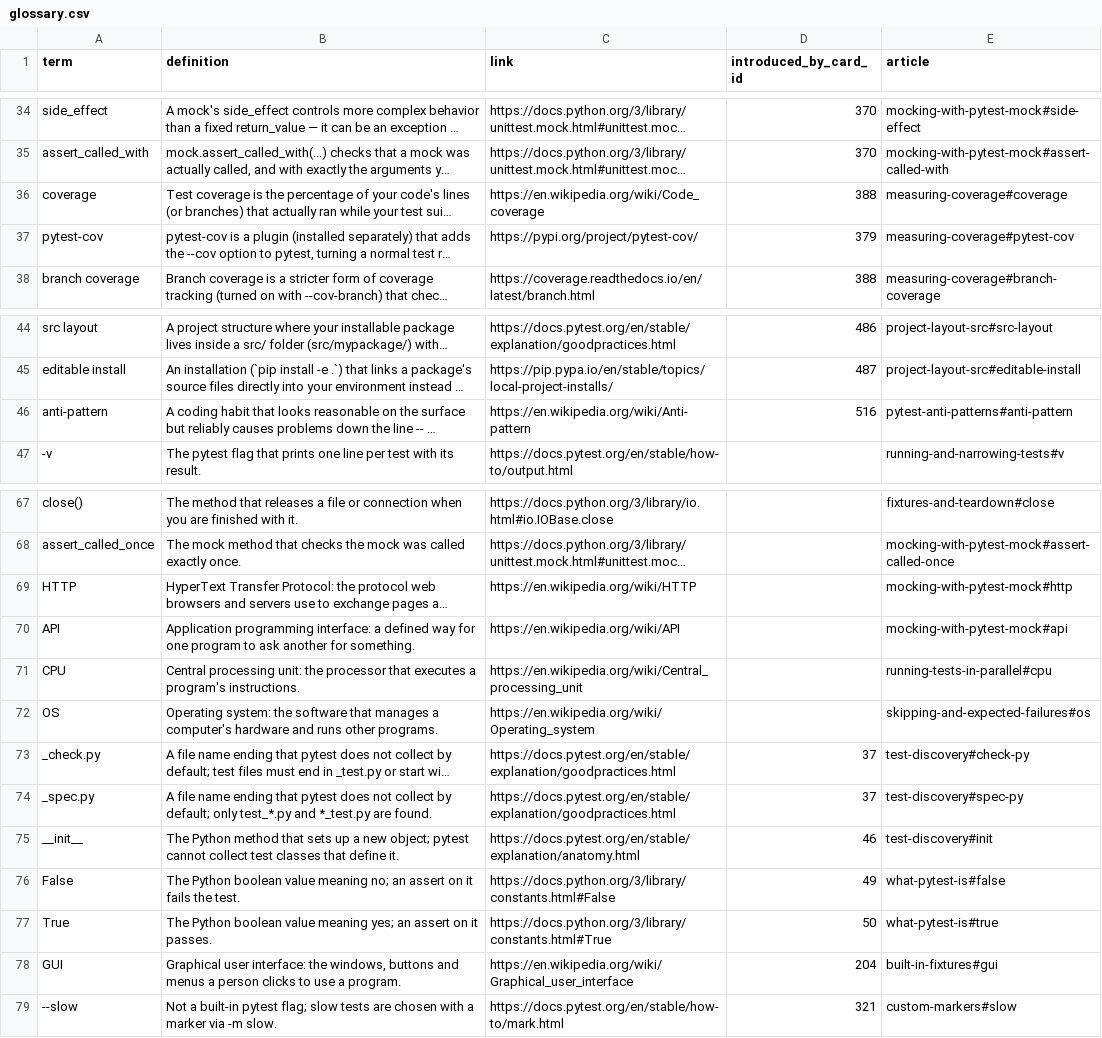
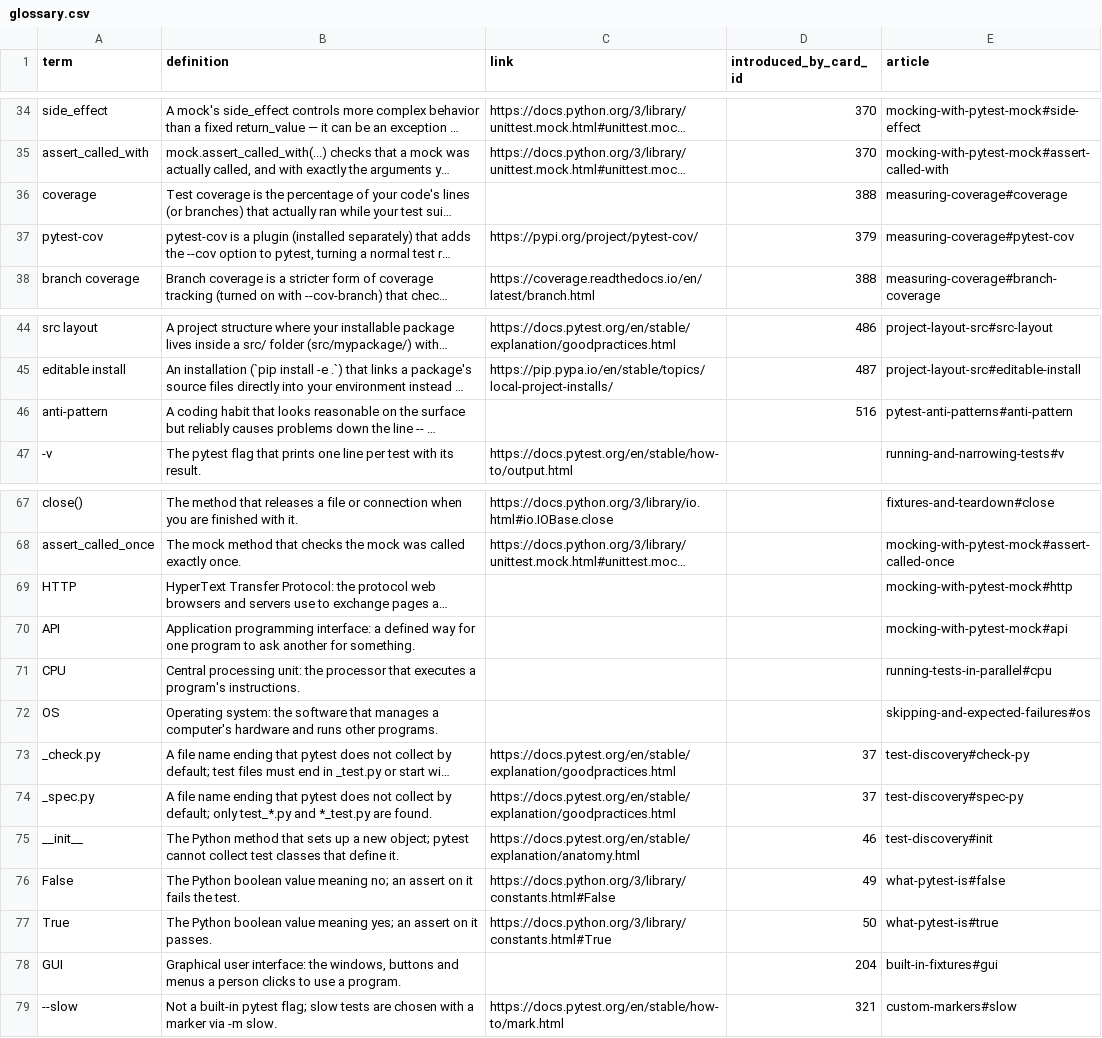
Before and after one commit to yaaddi-courses/testing-with-pytest, a CSV file: source/glossary.csv, drawn as a sheet; only a part is shown, gaps mark what is left out; long unchanged cells end in …; the diff names each change by its address in the sheet, - before the commit and + after, or states it on an @@ line.

Commit message:
Learn more articles in a teacher's voice, article links in place of Wikipedia (v1.1.2)
17 short articles under source/articles/, written to a student in a natural
voice. A glossary term that has an article carries no outside link, so
tapping it opens the explanation inside the course.

```diff
--- a/source/glossary.csv
+++ b/source/glossary.csv
-C36 (link): https://en.wikipedia.org/wiki/Code_coverage
+C36 (link): (empty)
-C46 (link): https://en.wikipedia.org/wiki/Anti-pattern
+C46 (link): (empty)
-C69 (link): https://en.wikipedia.org/wiki/HTTP
+C69 (link): (empty)
-C70 (link): https://en.wikipedia.org/wiki/API
+C70 (link): (empty)
-C71 (link): https://en.wikipedia.org/wiki/Central_processing_unit
+C71 (link): (empty)
-C72 (link): https://en.wikipedia.org/wiki/Operating_system
+C72 (link): (empty)
-C78 (link): https://en.wikipedia.org/wiki/Graphical_user_interface
+C78 (link): (empty)
```
Also changed, not shown: source/meta.csv, 19 other files.
